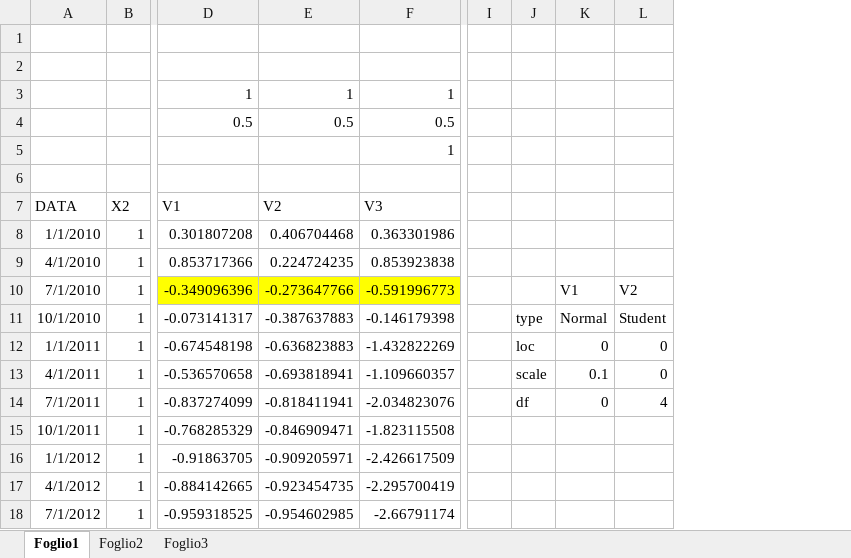
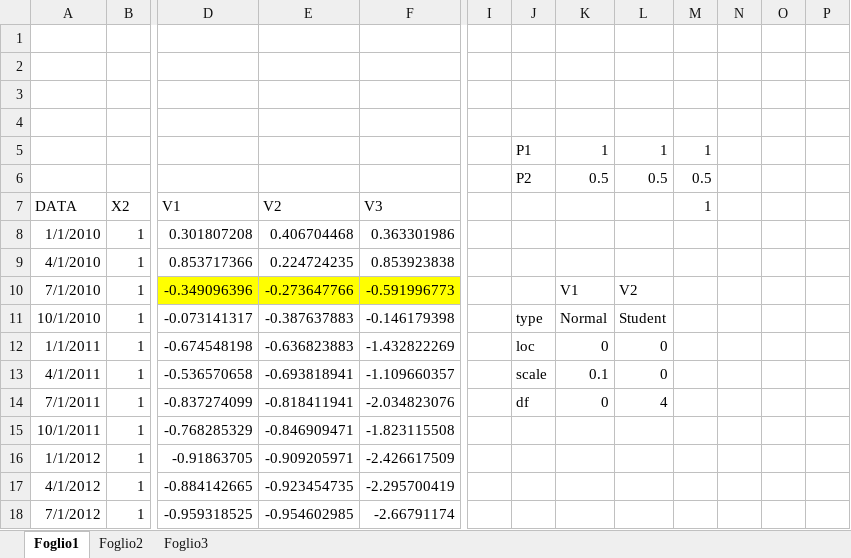
Before and after one commit to glaucouri/XLtoy, an Excel workbook: data/simple_3.xlsx, sheet Foglio1, drawn as a sheet; only a part is shown, gaps mark what is left out; values as stored, in another font and other column widths than the file's, no borders; removed rows and columns are numbered as before the commit, all else as after; rows hold the shown columns only; the diff names each change by its address in the sheet, - before the commit and + after, or states it on an @@ line.

```diff
--- a/data/simple_3.xlsx (sheet Foglio1)
+++ b/data/simple_3.xlsx (sheet Foglio1)
-column I, empty
+column I, empty
+column M (1), empty
+column N, empty
+column O, empty
+column P, empty
-row 3:  |  | 1 | 1 | 1
-row 4:  |  | 0.5 | 0.5 | 0.5
-row 5:  |  |  |  | 1
+row 4: (empty)
+row 5:  |  |  |  |  |  | P1 | 1 | 1 | 1
+row 6:  |  |  |  |  |  | P2 | 0.5 | 0.5 | 0.5
```
Also changed, not shown: formulas that keep their value, 7 other files.
